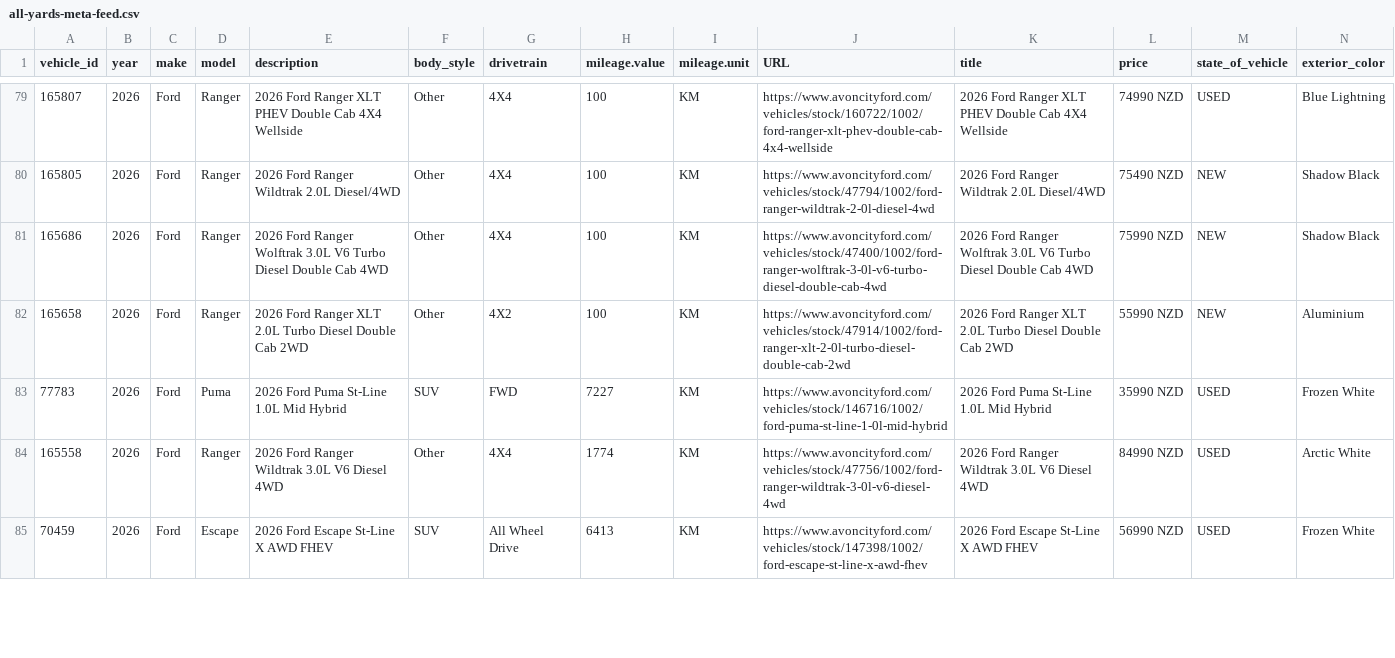
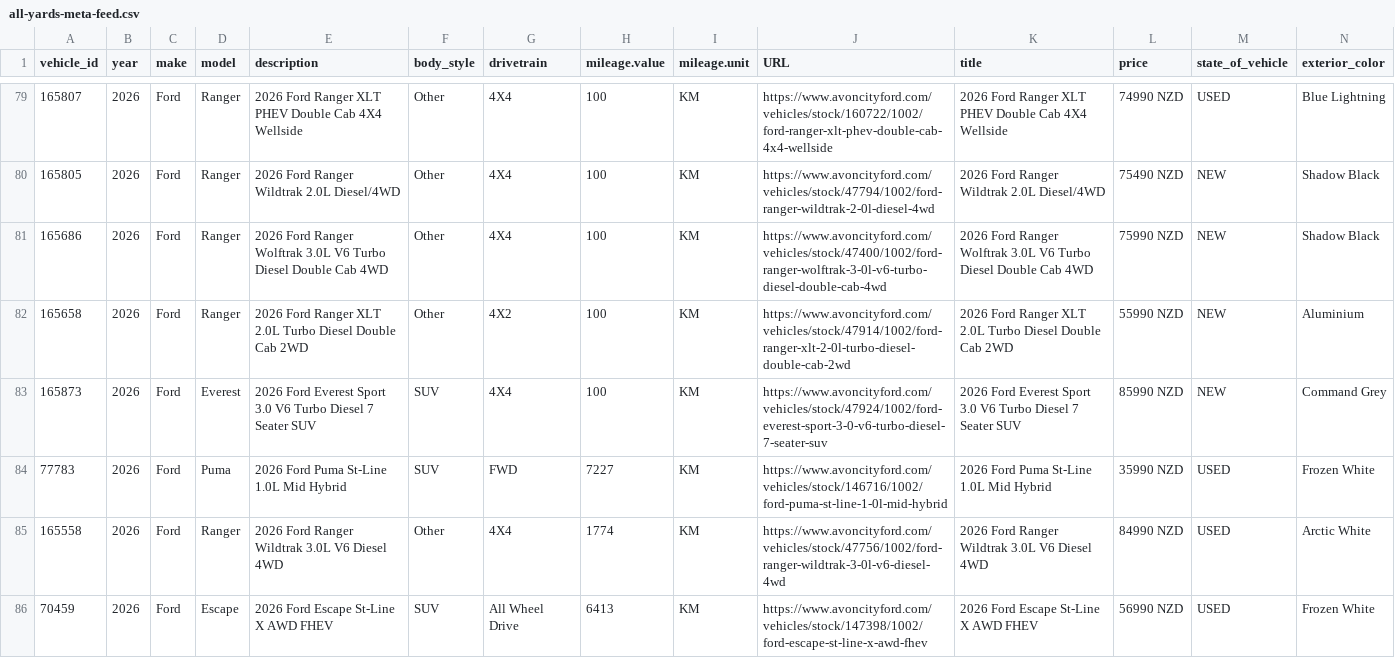
Before and after one commit to AshAcf/acf-meta-feed, a CSV file: public/all-yards-meta-feed.csv, drawn as a sheet; only a part is shown, gaps mark what is left out; rows hold the shown columns only; the diff covers the shown part only; the diff names each change by its address in the sheet, - before the commit and + after, or states it on an @@ line.

Commit message:
Update corrected vehicle feed

```diff
--- a/public/all-yards-meta-feed.csv
+++ b/public/all-yards-meta-feed.csv
+row 83: 165873 | 2026 | Ford | Everest | 2026 Ford Everest Sport 3.0 V6 Turbo Diesel 7 Seater SUV | SUV | 4X4 | 100 | KM | https://www.avoncityford.com/vehicles/stock/47924/1002/ford-everest-sport-3-0-v6-turbo-diesel-7-seater-suv | 2026 Ford Everest Sport 3.0 V6 Turbo Diesel 7 Seater SUV | 85990 NZD | NEW | Command Grey
```
Also changed, not shown: 2 added rows, 1 removed row and 2 edited cells elsewhere in this file, public/acf-meta-feed.csv, public/rangiora-meta-feed.csv, 20 other files.
